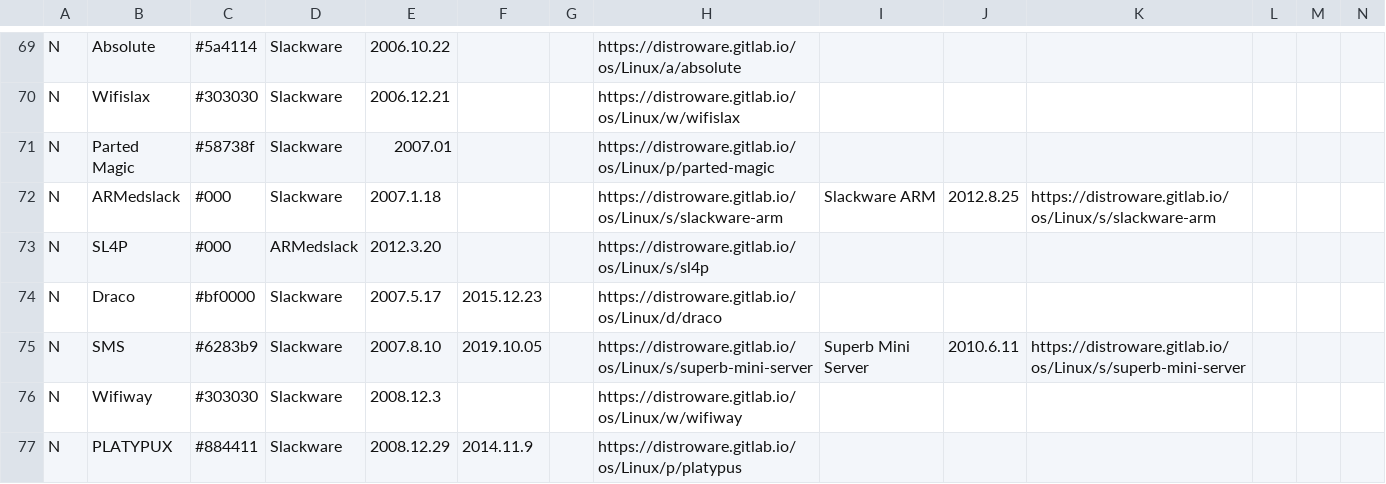
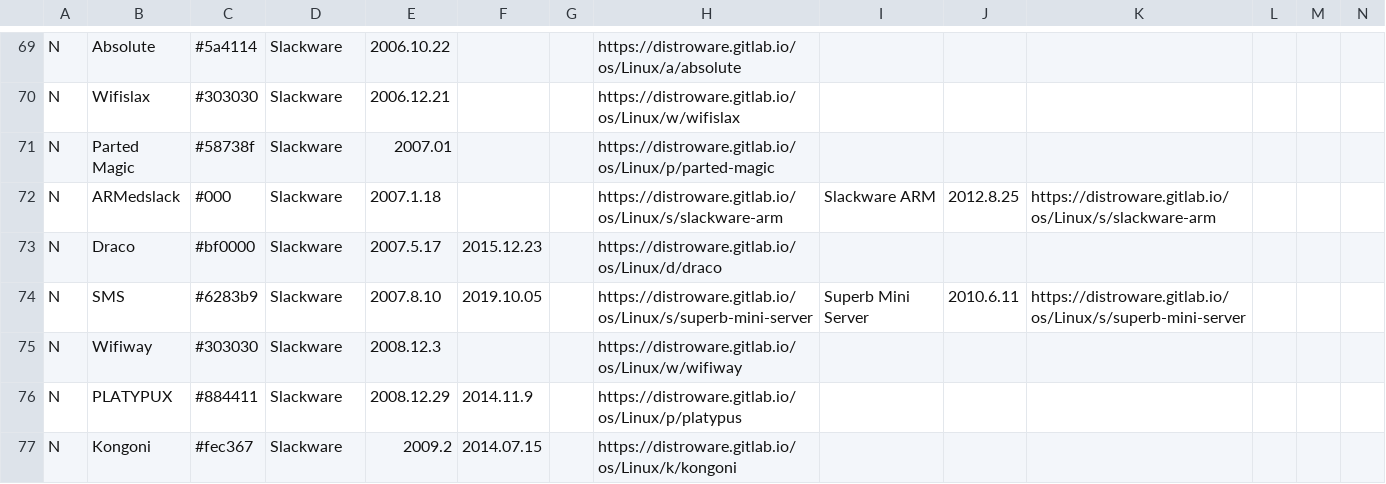
Before and after one commit to FabioLolix/Uncrufted-LinuxTimeline, a CSV file: ldt.csv, drawn as a sheet; only a part is shown, gaps mark what is left out; the shorter side is filled out with more unchanged rows; rows hold the shown columns only; the diff names each change by its address in the sheet, - before the commit and + after, or states it on an @@ line.

```diff
--- a/ldt.csv
+++ b/ldt.csv
-row 73: N | SL4P | #000 | ARMedslack | 2012.3.20 |  |  | https://distroware.gitlab.io/os/Linux/s/sl4p
```
Also changed, not shown: 1 other file.
